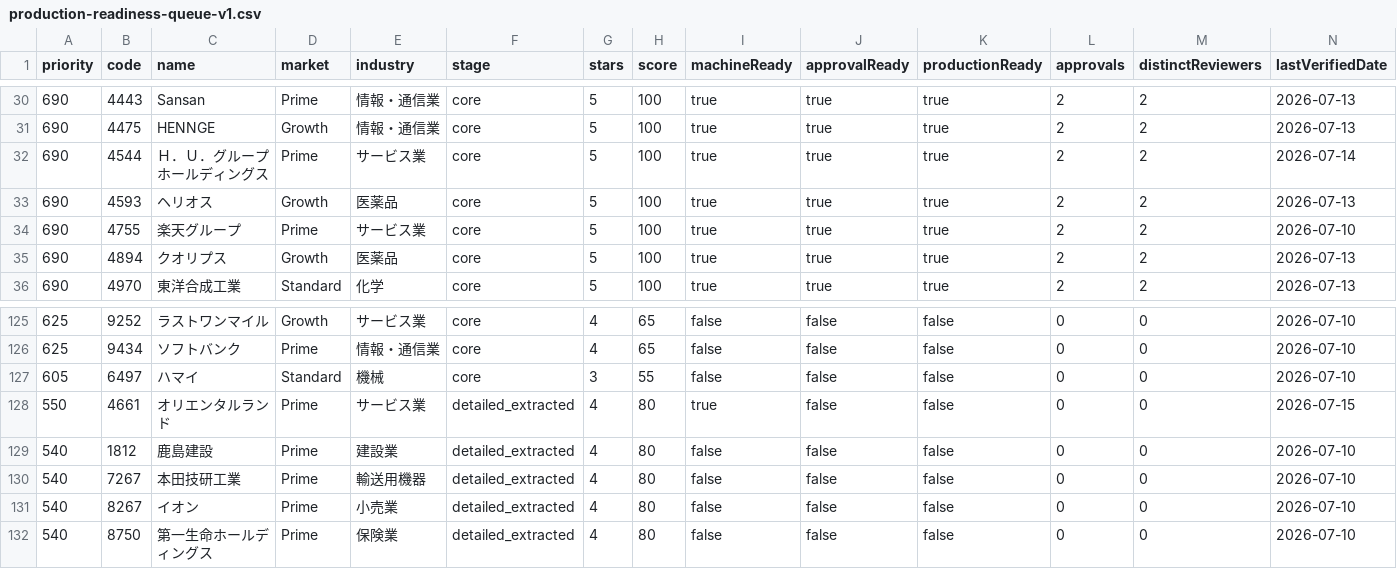
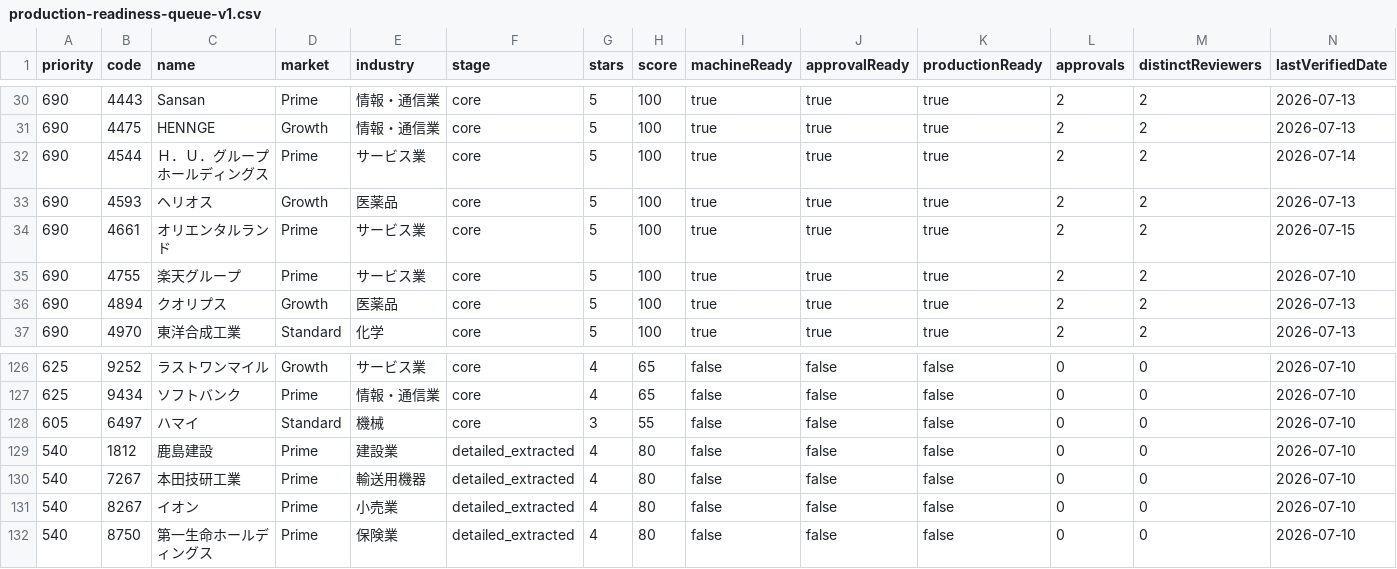
Before and after one commit to M-Osugi1230/chu-kei, a CSV file: operations/production-quality/production-readiness-queue-v1.csv, drawn as a sheet; only a part is shown, gaps mark what is left out; removed rows and columns are numbered as before the commit, all else as after; rows hold the shown columns only; the diff names each change by its address in the sheet, - before the commit and + after, or states it on an @@ line.

```diff
--- a/operations/production-quality/production-readiness-queue-v1.csv
+++ b/operations/production-quality/production-readiness-queue-v1.csv
+row 34: 690 | 4661 | オリエンタルランド | Prime | サービス業 | core | 5 | 100 | true | true | true | 2 | 2 | 2026-07-15
-row 128: 550 | 4661 | オリエンタルランド | Prime | サービス業 | detailed_extracted | 4 | 80 | true | false | false | 0 | 0 | 2026-07-15
```
Also changed, not shown: 59 other files.
